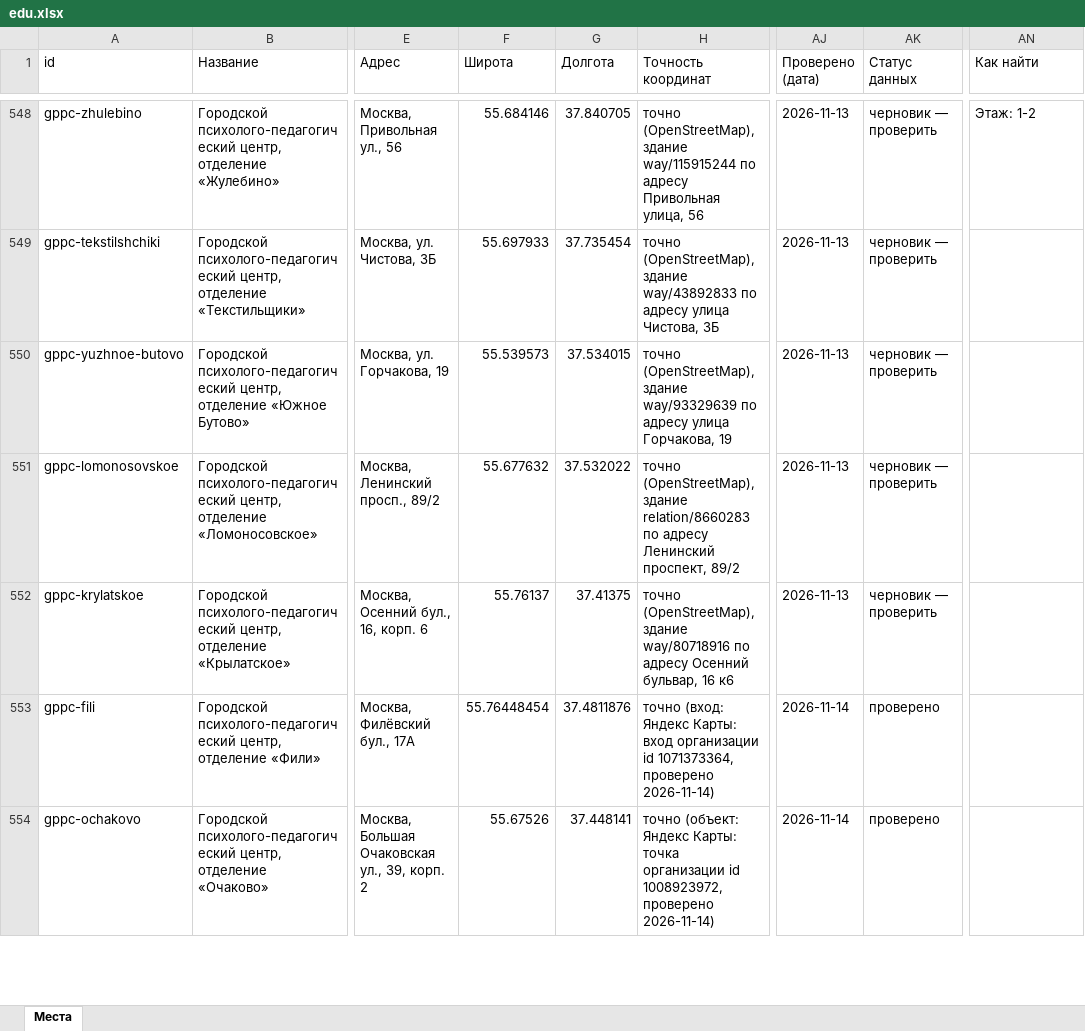
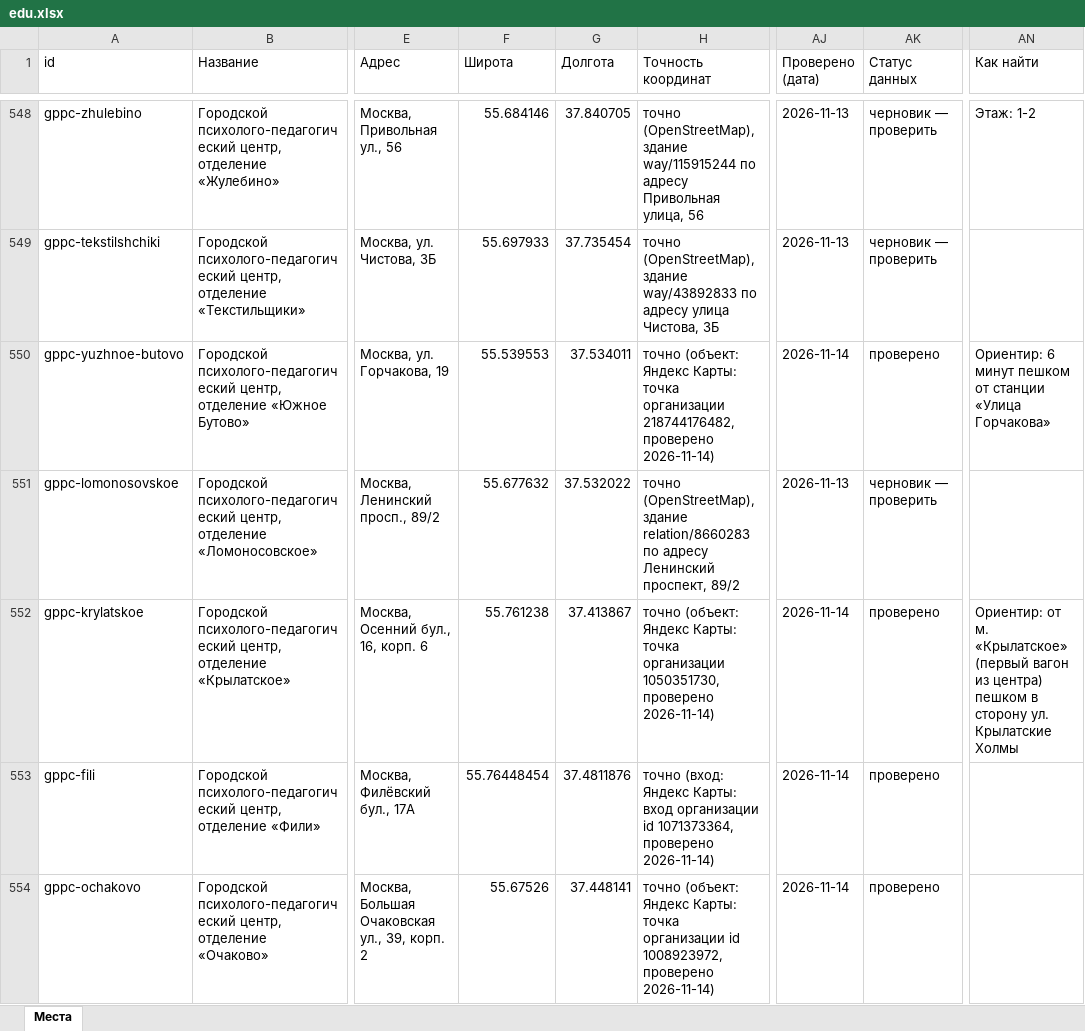
Before and after one commit to vadimsurov-apps/kudapoiti-data, an Excel workbook: data/parts/edu.xlsx, sheet Места, drawn as a sheet; only a part is shown, gaps mark what is left out; values as stored, in another font and other column widths than the file's, no borders; the diff covers the shown part only; the diff names each change by its address in the sheet, - before the commit and + after, or states it on an @@ line.

```diff
--- a/data/parts/edu.xlsx (sheet Места)
+++ b/data/parts/edu.xlsx (sheet Места)
-F550 (Широта): 55.539573
+F550 (Широта): 55.539553
-G550 (Долгота): 37.534015
+G550 (Долгота): 37.534011
-H550 (Точность координат): точно (OpenStreetMap), здание way/93329639 по адресу улица Горчакова, 19
+H550 (Точность координат): точно (объект: Яндекс Карты: точка организации 218744176482, проверено 2026-11-14)
-AJ550 (Проверено (дата)): 2026-11-13
+AJ550 (Проверено (дата)): 2026-11-14
-AK550 (Статус данных): черновик — проверить
+AK550 (Статус данных): проверено
-AN550 (Как найти): (empty)
+AN550 (Как найти): Ориентир: 6 минут пешком от станции «Улица Горчакова»
-F552 (Широта): 55.76137
+F552 (Широта): 55.761238
-G552 (Долгота): 37.41375
+G552 (Долгота): 37.413867
-H552 (Точность координат): точно (OpenStreetMap), здание way/80718916 по адресу Осенний бульвар, 16 к6
+H552 (Точность координат): точно (объект: Яндекс Карты: точка организации 1050351730, проверено 2026-11-14)
-AJ552 (Проверено (дата)): 2026-11-13
+AJ552 (Проверено (дата)): 2026-11-14
-AK552 (Статус данных): черновик — проверить
+AK552 (Статус данных): проверено
-AN552 (Как найти): (empty)
+AN552 (Как найти): Ориентир: от м. «Крылатское» (первый вагон из центра) пешком в сторону ул. Крылатские Холмы
```
Also changed, not shown: 66 edited cells elsewhere in this sheet, data/parts/creative.xlsx, 8 other files.
